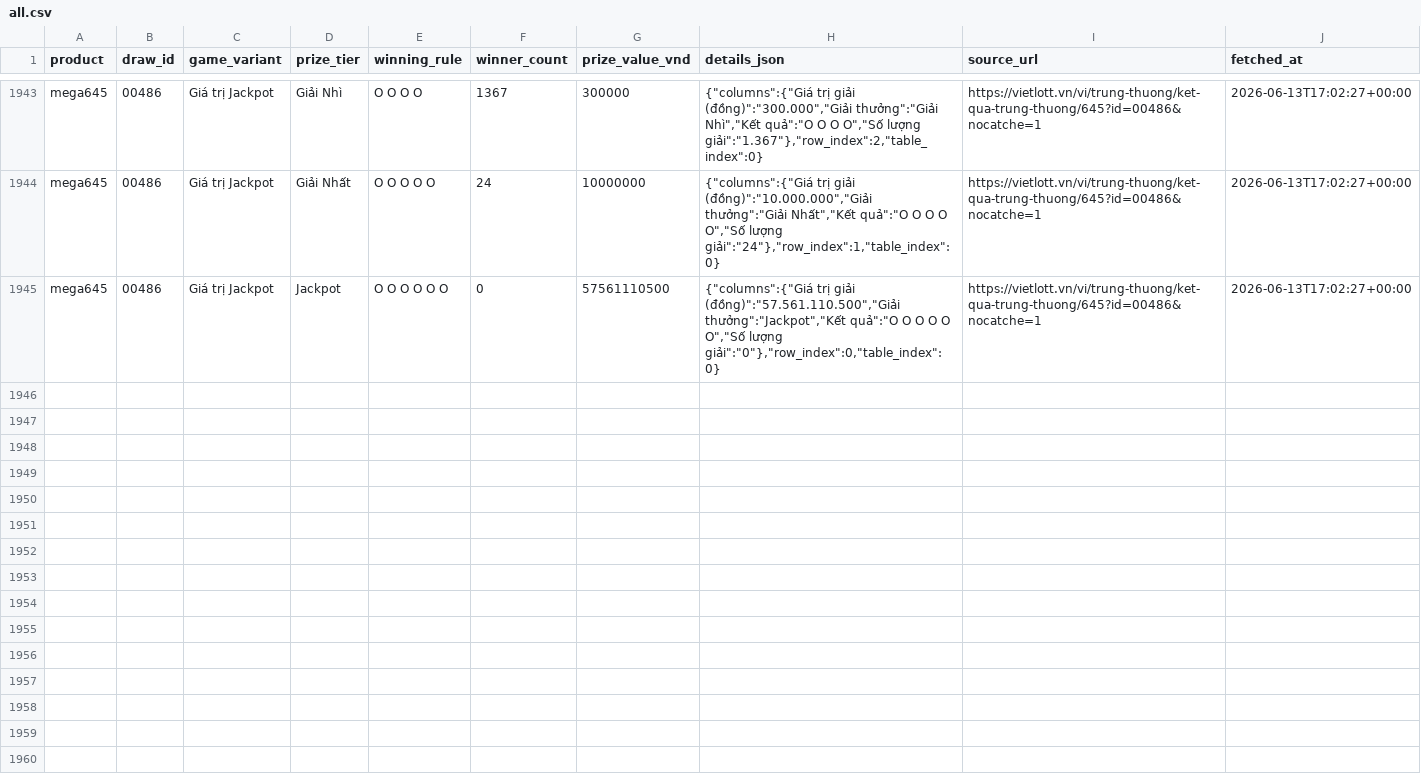
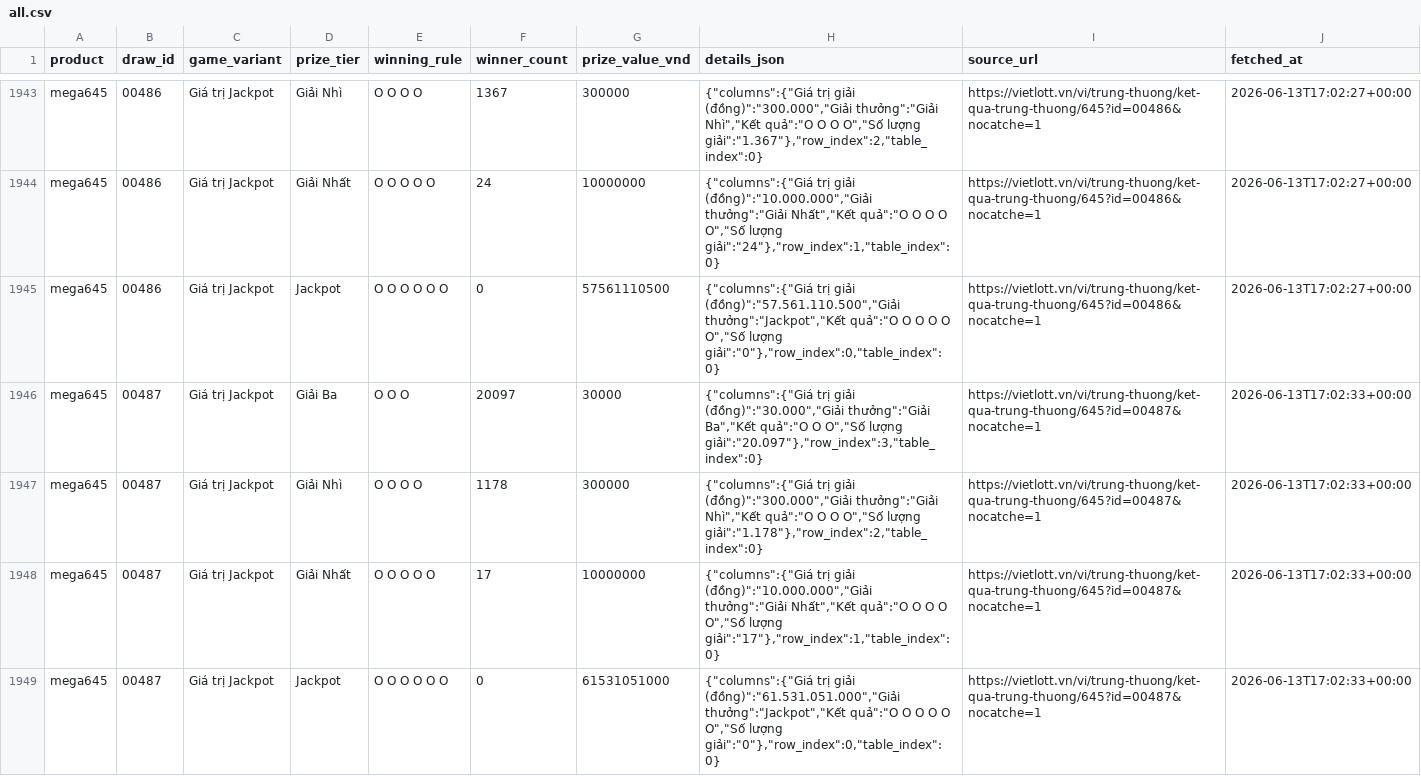
Before and after one commit to NhanAZ-Data/vietlott-data-collector, a CSV file: datasets/prizes/mega645/all.csv, drawn as a sheet; only a part is shown, gaps mark what is left out; the diff names each change by its address in the sheet, - before the commit and + after, or states it on an @@ line.

```diff
--- a/datasets/prizes/mega645/all.csv
+++ b/datasets/prizes/mega645/all.csv
+row 1946: mega645 | 00487 | Giá trị Jackpot | Giải Ba | O O O | 20097 | 30000 | {"columns":{"Giá trị giải (đồng)":"30.000","Giải thưởng":"Giải Ba","Kết quả":"O O O","Số lượng giải":"20.097"},"row_index":3,"table_index":0} | https://vietlott.vn/vi/trung-thuong/ket-qua-trung-thuong/645?id=00487&nocatche=1 | 2026-06-13T17:02:33+00:00
+row 1947: mega645 | 00487 | Giá trị Jackpot | Giải Nhì | O O O O | 1178 | 300000 | {"columns":{"Giá trị giải (đồng)":"300.000","Giải thưởng":"Giải Nhì","Kết quả":"O O O O","Số lượng giải":"1.178"},"row_index":2,"table_index":0} | https://vietlott.vn/vi/trung-thuong/ket-qua-trung-thuong/645?id=00487&nocatche=1 | 2026-06-13T17:02:33+00:00
+row 1948: mega645 | 00487 | Giá trị Jackpot | Giải Nhất | O O O O O | 17 | 10000000 | {"columns":{"Giá trị giải (đồng)":"10.000.000","Giải thưởng":"Giải Nhất","Kết quả":"O O O O O","Số lượng giải":"17"},"row_index":1,"table_index":0} | https://vietlott.vn/vi/trung-thuong/ket-qua-trung-thuong/645?id=00487&nocatche=1 | 2026-06-13T17:02:33+00:00
+row 1949: mega645 | 00487 | Giá trị Jackpot | Jackpot | O O O O O O | 0 | 61531051000 | {"columns":{"Giá trị giải (đồng)":"61.531.051.000","Giải thưởng":"Jackpot","Kết quả":"O O O O O O","Số lượng giải":"0"},"row_index":0,"table_index":0} | https://vietlott.vn/vi/trung-thuong/ket-qua-trung-thuong/645?id=00487&nocatche=1 | 2026-06-13T17:02:33+00:00
```
Also changed, not shown: datasets/draws/mega645/all.csv, 4 other files.
